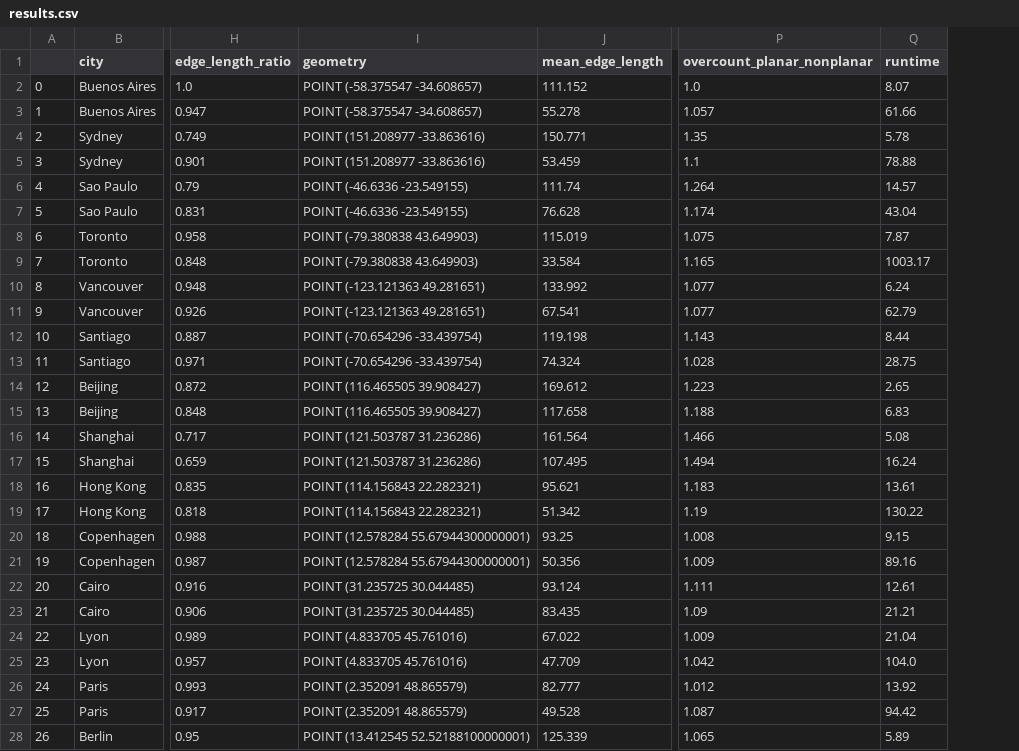
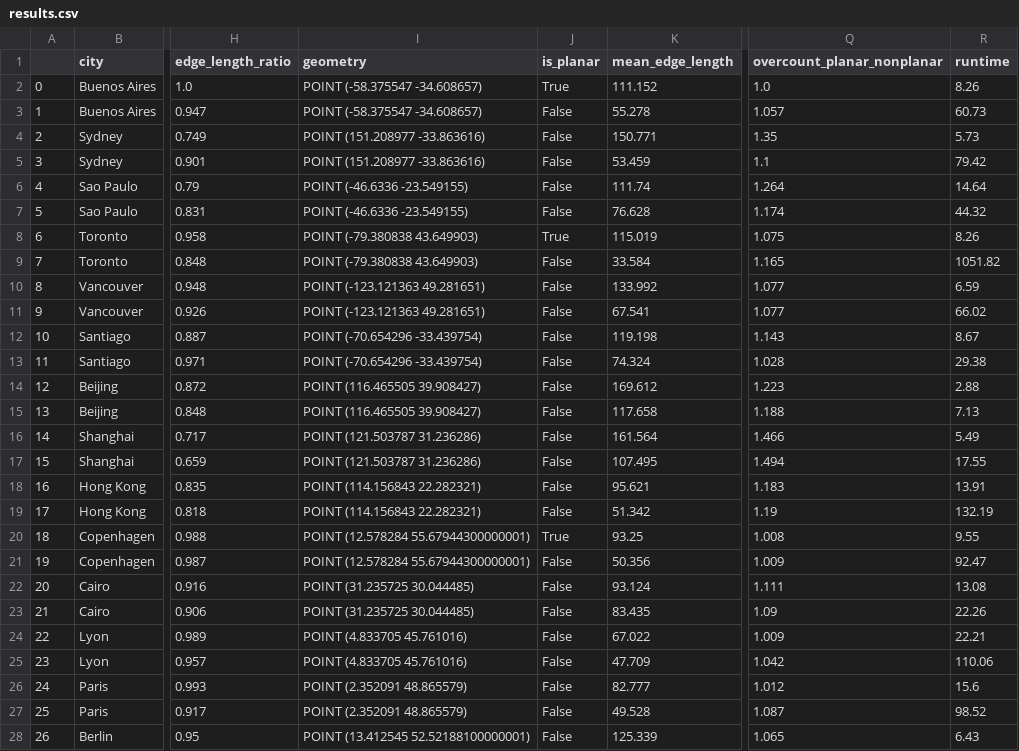
Before and after one commit to gboeing/planar-vs-nonplanar, a CSV file: data/results.csv, drawn as a sheet; only a part is shown, gaps mark what is left out; addresses are those after the commit; the diff covers the shown part only; the diff names each change by its address in the sheet, - before the commit and + after, or states it on an @@ line.

```diff
--- a/data/results.csv
+++ b/data/results.csv
+column J (is_planar), rows 2-28: True | False | False | False | False | False | True | False | False | False | False | False | False | False | False | False | False | False | True | False | False | False | False | False | False | False | False
-R2 (runtime): 8.07
+R2 (runtime): 8.26
-R3 (runtime): 61.66
+R3 (runtime): 60.73
-R4 (runtime): 5.78
+R4 (runtime): 5.73
-R5 (runtime): 78.88
+R5 (runtime): 79.42
-R6 (runtime): 14.57
+R6 (runtime): 14.64
-R7 (runtime): 43.04
+R7 (runtime): 44.32
-R8 (runtime): 7.87
+R8 (runtime): 8.26
-R9 (runtime): 1003.17
+R9 (runtime): 1051.82
-R10 (runtime): 6.24
+R10 (runtime): 6.59
-R11 (runtime): 62.79
+R11 (runtime): 66.02
-R12 (runtime): 8.44
+R12 (runtime): 8.67
-R13 (runtime): 28.75
+R13 (runtime): 29.38
-R14 (runtime): 2.65
+R14 (runtime): 2.88
-R15 (runtime): 6.83
+R15 (runtime): 7.13
-R16 (runtime): 5.08
+R16 (runtime): 5.49
-R17 (runtime): 16.24
+R17 (runtime): 17.55
-R18 (runtime): 13.61
+R18 (runtime): 13.91
-R19 (runtime): 130.22
+R19 (runtime): 132.19
-R20 (runtime): 9.15
+R20 (runtime): 9.55
-R21 (runtime): 89.16
+R21 (runtime): 92.47
-R22 (runtime): 12.61
+R22 (runtime): 13.08
-R23 (runtime): 21.21
+R23 (runtime): 22.26
-R24 (runtime): 21.04
+R24 (runtime): 22.21
-R25 (runtime): 104.0
+R25 (runtime): 110.06
-R26 (runtime): 13.92
+R26 (runtime): 15.6
-R27 (runtime): 94.42
+R27 (runtime): 98.52
-R28 (runtime): 5.89
+R28 (runtime): 6.43
```
Also changed, not shown: 73 edited cells elsewhere in this file, data/city_samples.csv, data/results_drive.csv, 22 other files.
